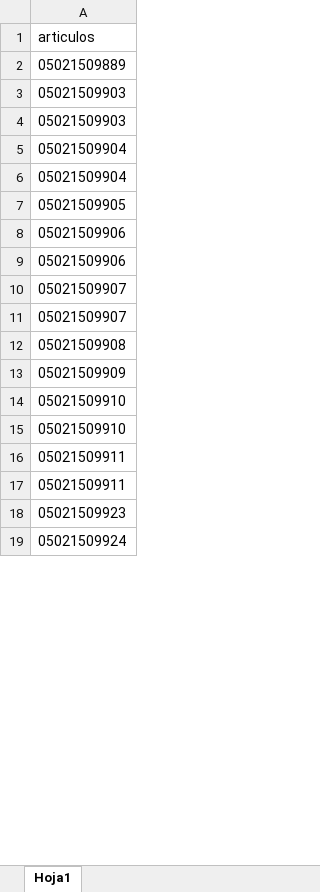
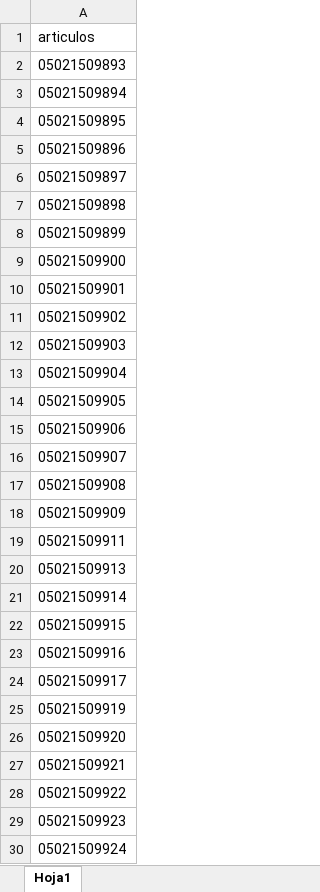
Before and after one commit to josecarde2407/Backend, an Excel workbook: patchApiSma/articulos.xlsx, sheet Hoja1, drawn as a sheet; only a part is shown; values as stored, in another font and other column widths than the file's, no borders; removed rows and columns are numbered as before the commit, all else as after; the diff covers the shown part only; the diff names each change by its address in the sheet, - before the commit and + after, or states it on an @@ line.

```diff
--- a/patchApiSma/articulos.xlsx (sheet Hoja1)
+++ b/patchApiSma/articulos.xlsx (sheet Hoja1)
-A2: 05021509889
+A2: 05021509893
+row 3: 05021509894
+row 4: 05021509895
+row 5: 05021509896
+row 6: 05021509897
+row 7: 05021509898
+row 8: 05021509899
+row 9: 05021509900
+row 10: 05021509901
+row 11: 05021509902
-row 4: 05021509903
-row 5: 05021509904
-row 9: 05021509906
-row 10: 05021509907
-row 14: 05021509910
-row 15: 05021509910
-A20: 05021509911
+A20: 05021509913
+row 21: 05021509914
+row 22: 05021509915
+row 23: 05021509916
+row 24: 05021509917
+row 25: 05021509919
+row 26: 05021509920
+row 27: 05021509921
+row 28: 05021509922
```
Also changed, not shown: 30 added rows, 6 removed rows and 2 edited cells elsewhere in this sheet, getApiSma/ExcelResult/facturas_de_reserva.xlsx, getApiSma/ExcelResult/ordenes_de_compra.xlsx, 19 other files.
